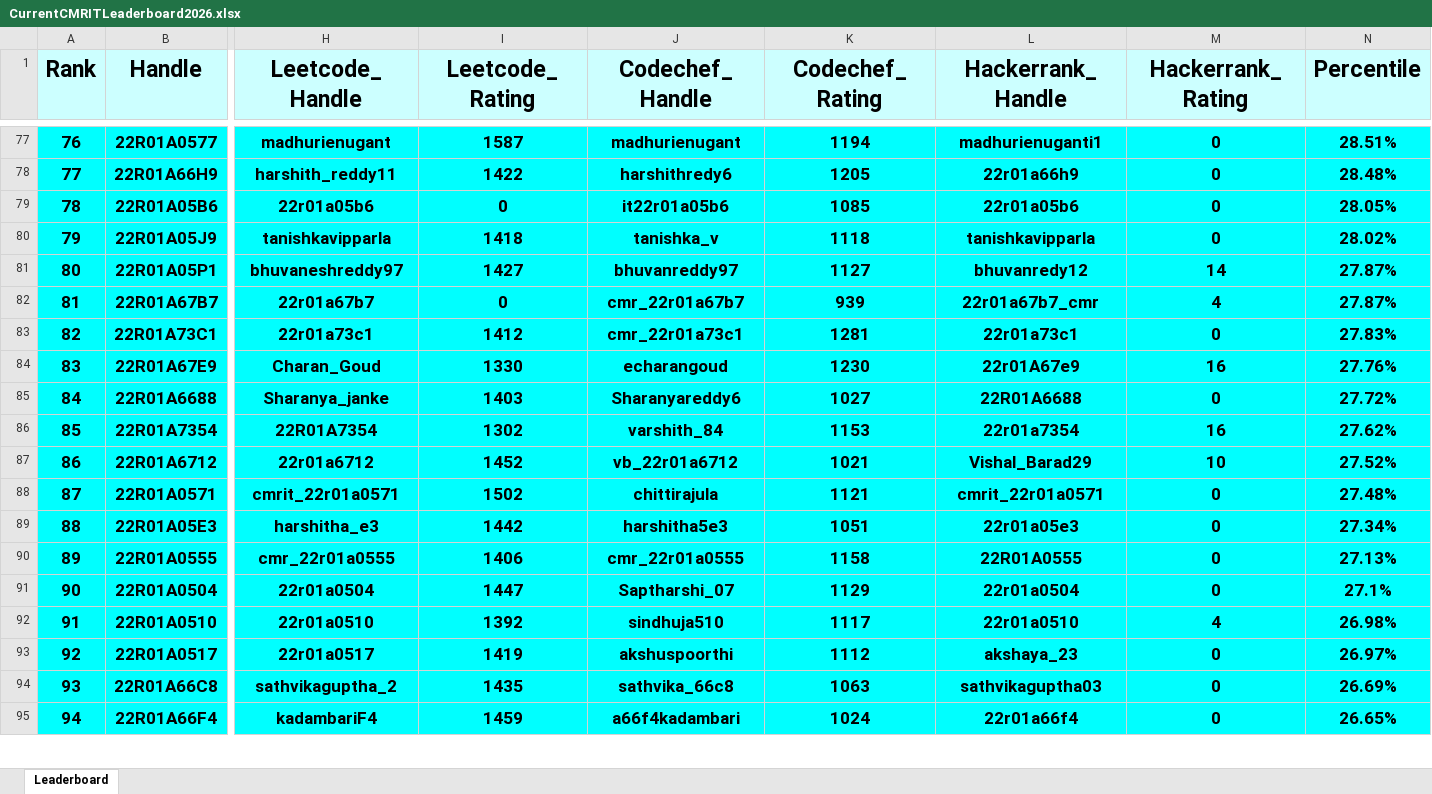
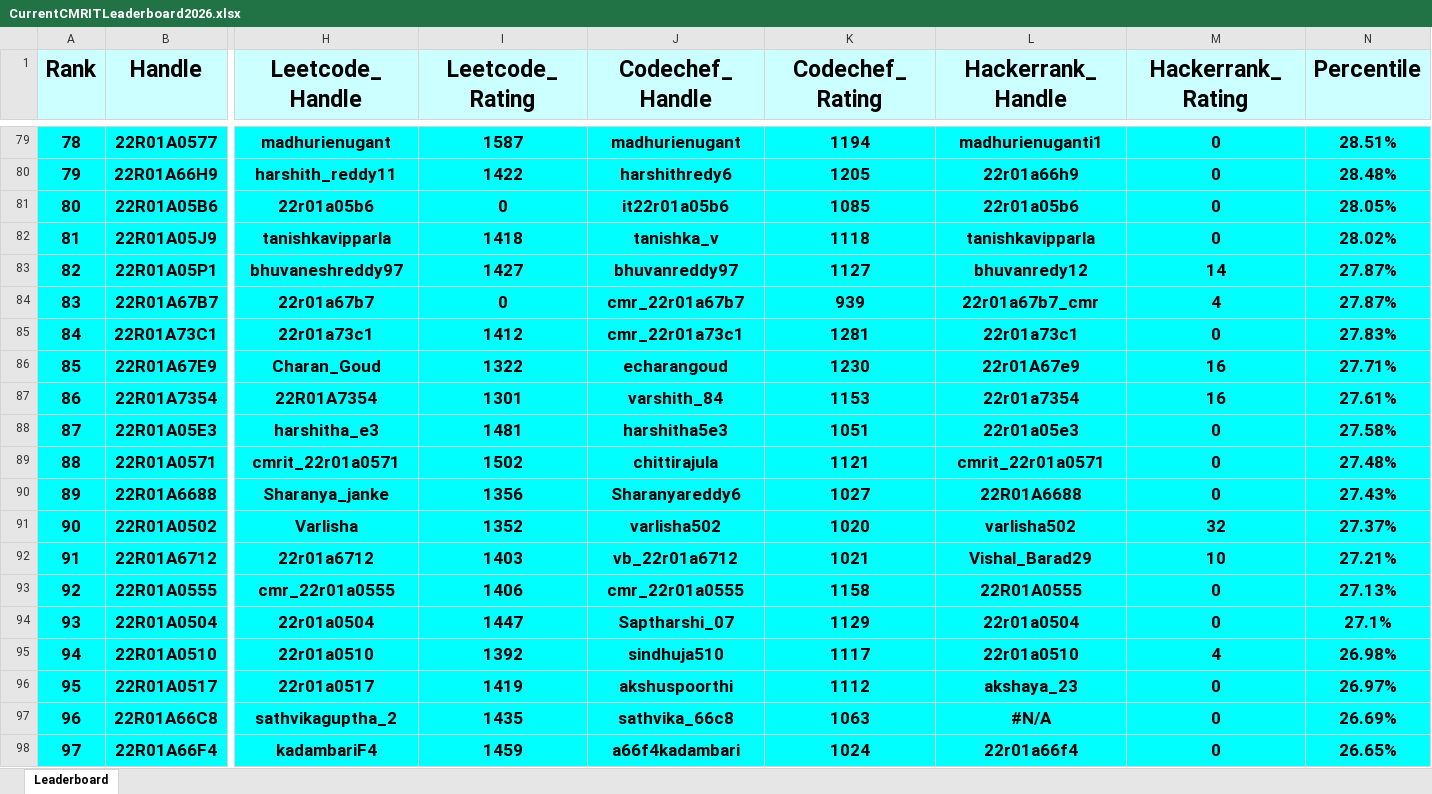
Before and after one commit to gabyah92/CMRIT2026Leaderboard, an Excel workbook: Leaderboards/CurrentCMRITLeaderboard2026.xlsx, sheet Leaderboard, drawn as a sheet; only a part is shown, gaps mark what is left out; values as stored, in another font and other column widths than the file's, no borders; removed rows and columns are numbered as before the commit, all else as after; rows hold the shown columns only; the diff covers the shown part only; the diff names each change by its address in the sheet, - before the commit and + after, or states it on an @@ line.

```diff
--- a/Leaderboards/CurrentCMRITLeaderboard2026.xlsx (sheet Leaderboard)
+++ b/Leaderboards/CurrentCMRITLeaderboard2026.xlsx (sheet Leaderboard)
@@ column A (Rank) renumbered between rows 18 and 1104 @@
-I86 (Leetcode_Rating): 1330
+I86 (Leetcode_Rating): 1322
-N86 (Percentile): 27.76%
+N86 (Percentile): 27.71%
-row 85: 84 | 22R01A6688 | Sharanya_janke | 1403 | Sharanyareddy6 | 1027 | 22R01A6688 | 0 | 27.72%
-I87 (Leetcode_Rating): 1302
+I87 (Leetcode_Rating): 1301
-N87 (Percentile): 27.62%
+N87 (Percentile): 27.61%
-row 87: 86 | 22R01A6712 | 22r01a6712 | 1452 | vb_22r01a6712 | 1021 | Vishal_Barad29 | 10 | 27.52%
+row 88: 87 | 22R01A05E3 | harshitha_e3 | 1481 | harshitha5e3 | 1051 | 22r01a05e3 | 0 | 27.58%
-row 89: 88 | 22R01A05E3 | harshitha_e3 | 1442 | harshitha5e3 | 1051 | 22r01a05e3 | 0 | 27.34%
+row 90: 89 | 22R01A6688 | Sharanya_janke | 1356 | Sharanyareddy6 | 1027 | 22R01A6688 | 0 | 27.43%
+row 91: 90 | 22R01A0502 | Varlisha | 1352 | varlisha502 | 1020 | varlisha502 | 32 | 27.37%
+row 92: 91 | 22R01A6712 | 22r01a6712 | 1403 | vb_22r01a6712 | 1021 | Vishal_Barad29 | 10 | 27.21%
-L97 (Hackerrank_Handle): sathvikaguptha03
+L97 (Hackerrank_Handle): #N/A
```
Also changed, not shown: 36 added rows, 37 removed rows and 103 edited cells elsewhere in this sheet.
